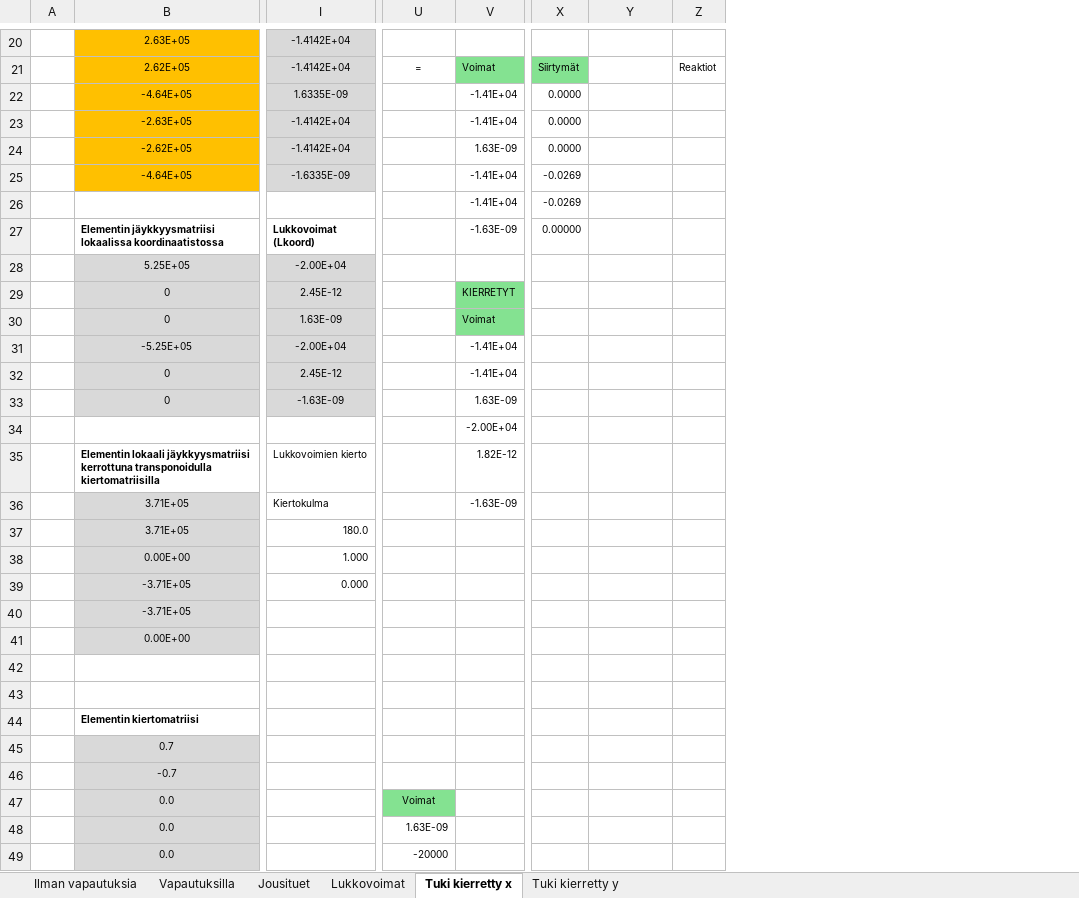
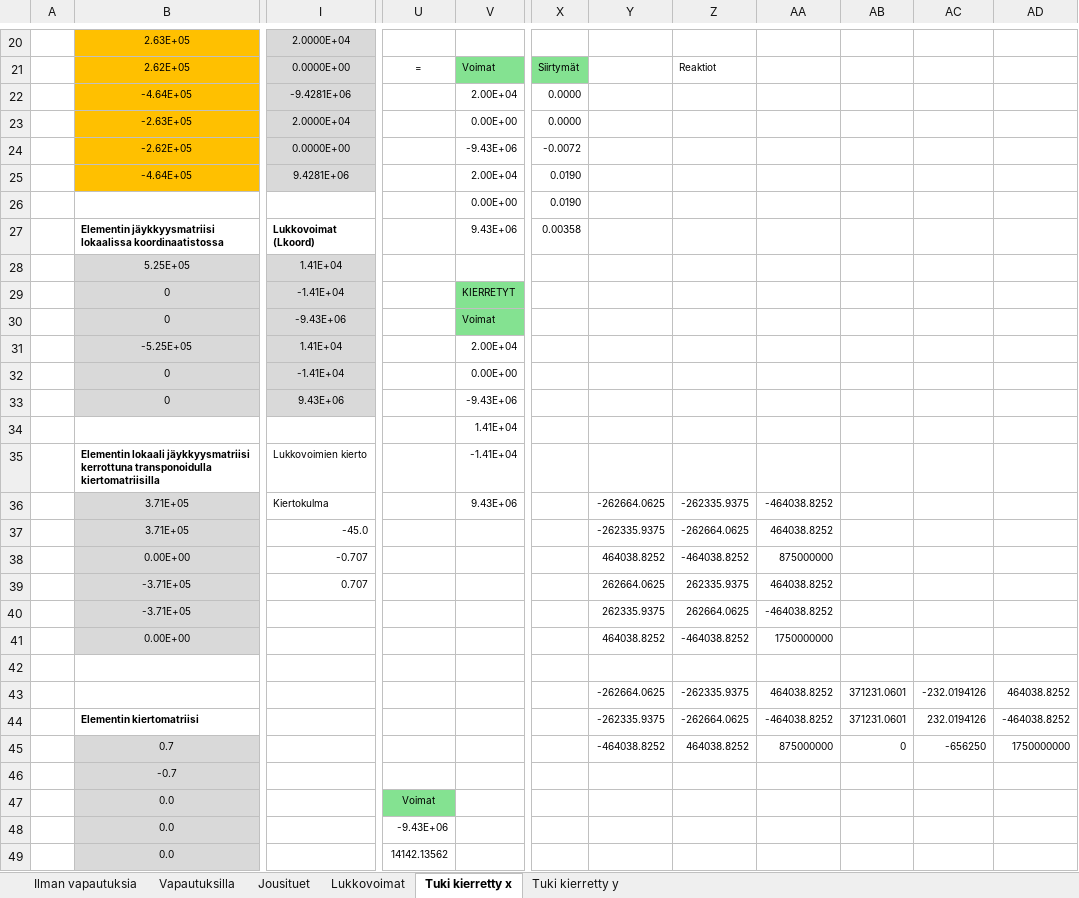
Before and after one commit to VillePe/vefem, an Excel workbook: theory/FEM matriisit.xlsx, sheet Tuki kierretty x, drawn as a sheet; only a part is shown, gaps mark what is left out; values as stored, in another font and other column widths than the file's, no borders; charts and pictures and conditional formats not drawn; removed rows and columns are numbered as before the commit, all else as after; the diff covers the shown part only; the diff names each change by its address in the sheet, - before the commit and + after, or states it on an @@ line.

```diff
--- a/theory/FEM matriisit.xlsx (sheet Tuki kierretty x)
+++ b/theory/FEM matriisit.xlsx (sheet Tuki kierretty x)
-column I, rows 20-39: -1.4142E+04 | -1.4142E+04 | 1.6335E-09 | -1.4142E+04 | -1.4142E+04 | -1.6335E-09 |  | Lukkovoimat (Lkoord) | -2.00E+04 | 2.45E-12 | 1.63E-09 | -2.00E+04 | 2.45E-12 | -1.63E-09 |  | Lukkovoimien kierto | Kiertokulma | 180.0 | 1.000 | 0.000
+column I, rows 20-39: 2.0000E+04 | 0.0000E+00 | -9.4281E+06 | 2.0000E+04 | 0.0000E+00 | 9.4281E+06 |  | Lukkovoimat (Lkoord) | 1.41E+04 | -1.41E+04 | -9.43E+06 | 1.41E+04 | -1.41E+04 | 9.43E+06 |  | Lukkovoimien kierto | Kiertokulma | -45.0 | -0.707 | 0.707
-column Z, row 21: Reaktiot
+column Z, rows 21-45: Reaktiot |  |  |  |  |  |  |  |  |  |  |  |  |  |  | -262335.9375 | -262664.0625 | -464038.8252 | 262335.9375 | 262664.0625 | -464038.8252 |  | -262335.9375 | -262664.0625 | 464038.8252
+column AA, rows 36-45: -464038.8252 | 464038.8252 | 875000000 | 464038.8252 | -464038.8252 | 1750000000 |  | 464038.8252 | -464038.8252 | 875000000
+column AB, rows 43-45: 371231.0601 | 371231.0601 | 0
+column AC, rows 43-45: -232.0194126 | 232.0194126 | -656250
+column AD, rows 43-45: 464038.8252 | -464038.8252 | 1750000000
-V22: -1.41E+04
+V22: 2.00E+04
-V23: -1.41E+04
+V23: 0.00E+00
-V24: 1.63E-09
+V24: -9.43E+06
-X24: 0.0000
+X24: -0.0072
-V25: -1.41E+04
+V25: 2.00E+04
-X25:X26: -0.0269
+X25:X26: 0.0190
-V26: -1.41E+04
+V26: 0.00E+00
-V27: -1.63E-09
+V27: 9.43E+06
-X27: 0.00000
+X27: 0.00358
-V31: -1.41E+04
+V31: 2.00E+04
-V32: -1.41E+04
+V32: 0.00E+00
-V33: 1.63E-09
+V33: -9.43E+06
-V34: -2.00E+04
+V34: 1.41E+04
-V35: 1.82E-12
+V35: -1.41E+04
-V36: -1.63E-09
+V36: 9.43E+06
-Y36: (empty)
+Y36: -262664.0625
-Y37: (empty)
+Y37: -262335.9375
-Y38: (empty)
+Y38: 464038.8252
-Y39: (empty)
+Y39: 262664.0625
-Y40: (empty)
+Y40: 262335.9375
-Y41: (empty)
+Y41: 464038.8252
-Y43: (empty)
+Y43: -262664.0625
-Y44: (empty)
+Y44: -262335.9375
-Y45: (empty)
+Y45: -464038.8252
-U48: 1.63E-09
+U48: -9.43E+06
-U49: -20000
+U49: 14142.13562
```
Also changed, not shown: 30 edited cells elsewhere in this sheet, sheet Tuki kierretty y, 4 other files.
